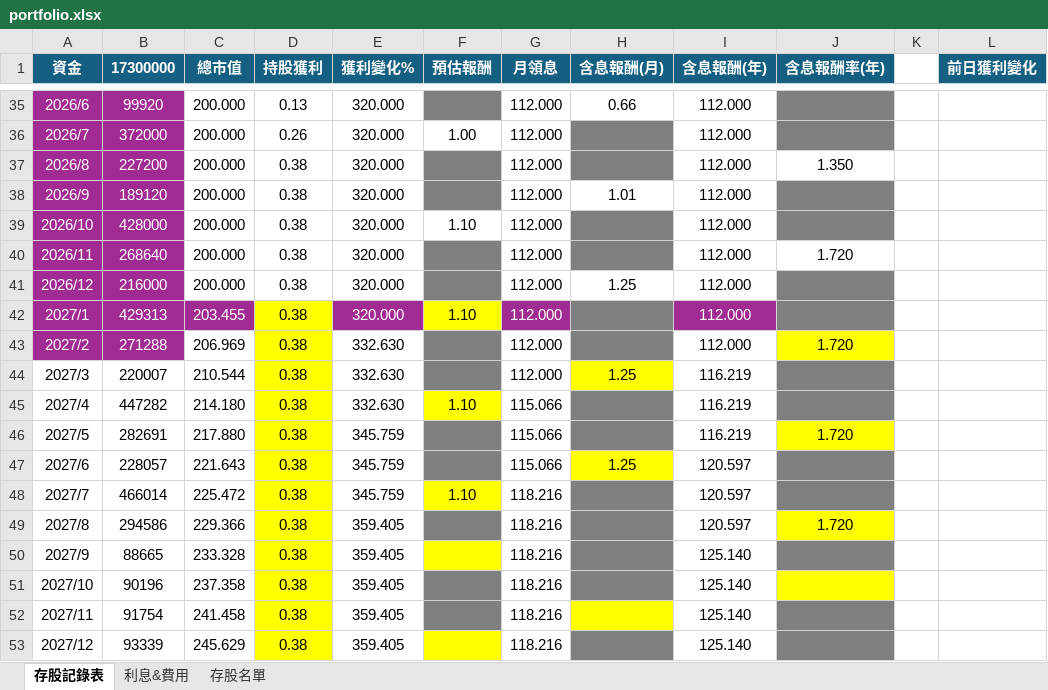
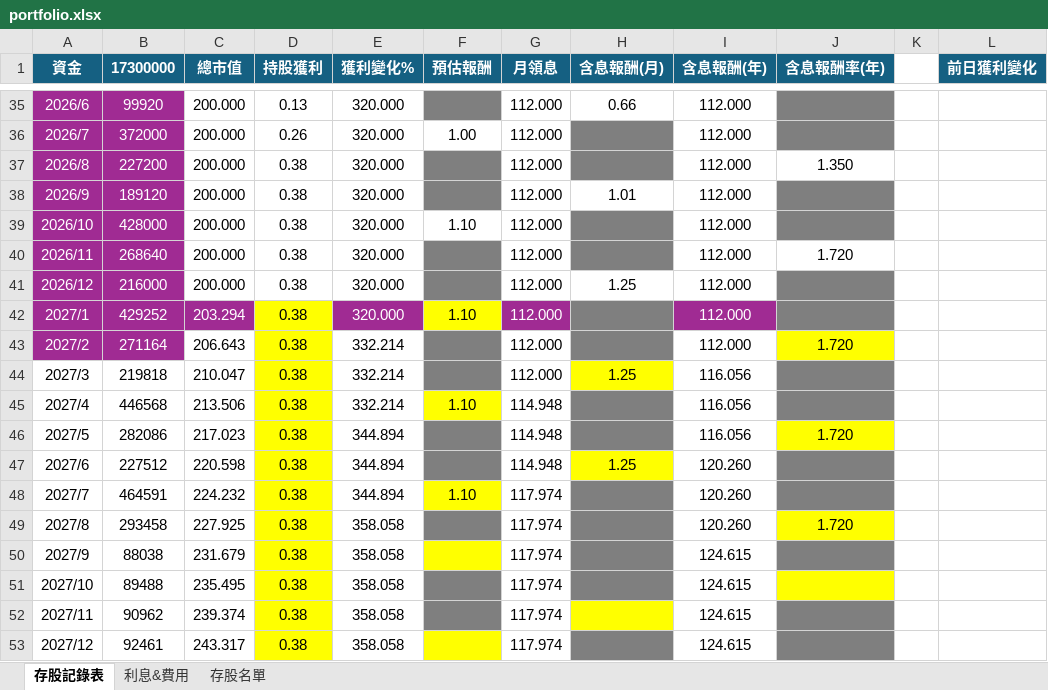
Before and after one commit to IanShih0806/stock-portfolio, an Excel workbook: portfolio.xlsx, sheet 存股記錄表, drawn as a sheet; only a part is shown, gaps mark what is left out; values as stored, in another font and other column widths than the file's, no borders; charts and pictures and conditional formats not drawn; the diff covers the shown part only; the diff names each change by its address in the sheet, - before the commit and + after, or states it on an @@ line.

```diff
--- a/portfolio.xlsx (sheet 存股記錄表)
+++ b/portfolio.xlsx (sheet 存股記錄表)
-B42 (17300000): 429313
+B42 (17300000): 429252
-C42 (總市值): 203.455
+C42 (總市值): 203.294
-B43 (17300000): 271288
+B43 (17300000): 271164
-C43 (總市值): 206.969
+C43 (總市值): 206.643
-E43:E45 (獲利變化%): 332.630
+E43:E45 (獲利變化%): 332.214
-B44 (17300000): 220007
+B44 (17300000): 219818
-C44 (總市值): 210.544
+C44 (總市值): 210.047
-I44:I46 (含息報酬(年)): 116.219
+I44:I46 (含息報酬(年)): 116.056
-B45 (17300000): 447282
+B45 (17300000): 446568
-C45 (總市值): 214.180
+C45 (總市值): 213.506
-G45:G47 (月領息): 115.066
+G45:G47 (月領息): 114.948
-B46 (17300000): 282691
+B46 (17300000): 282086
-C46 (總市值): 217.880
+C46 (總市值): 217.023
-E46:E48 (獲利變化%): 345.759
+E46:E48 (獲利變化%): 344.894
-B47 (17300000): 228057
+B47 (17300000): 227512
-C47 (總市值): 221.643
+C47 (總市值): 220.598
-I47:I49 (含息報酬(年)): 120.597
+I47:I49 (含息報酬(年)): 120.260
-B48 (17300000): 466014
+B48 (17300000): 464591
-C48 (總市值): 225.472
+C48 (總市值): 224.232
-G48:G53 (月領息): 118.216
+G48:G53 (月領息): 117.974
-B49 (17300000): 294586
+B49 (17300000): 293458
-C49 (總市值): 229.366
+C49 (總市值): 227.925
-E49:E53 (獲利變化%): 359.405
+E49:E53 (獲利變化%): 358.058
-B50 (17300000): 88665
+B50 (17300000): 88038
-C50 (總市值): 233.328
+C50 (總市值): 231.679
-I50:I53 (含息報酬(年)): 125.140
+I50:I53 (含息報酬(年)): 124.615
-B51 (17300000): 90196
+B51 (17300000): 89488
-C51 (總市值): 237.358
+C51 (總市值): 235.495
-B52 (17300000): 91754
+B52 (17300000): 90962
-C52 (總市值): 241.458
+C52 (總市值): 239.374
-B53 (17300000): 93339
+B53 (17300000): 92461
-C53 (總市值): 245.629
+C53 (總市值): 243.317
```
Also changed, not shown: 393 edited cells elsewhere in this sheet, sheet 存股名單, sheet 利息&費用, 1 other file.
